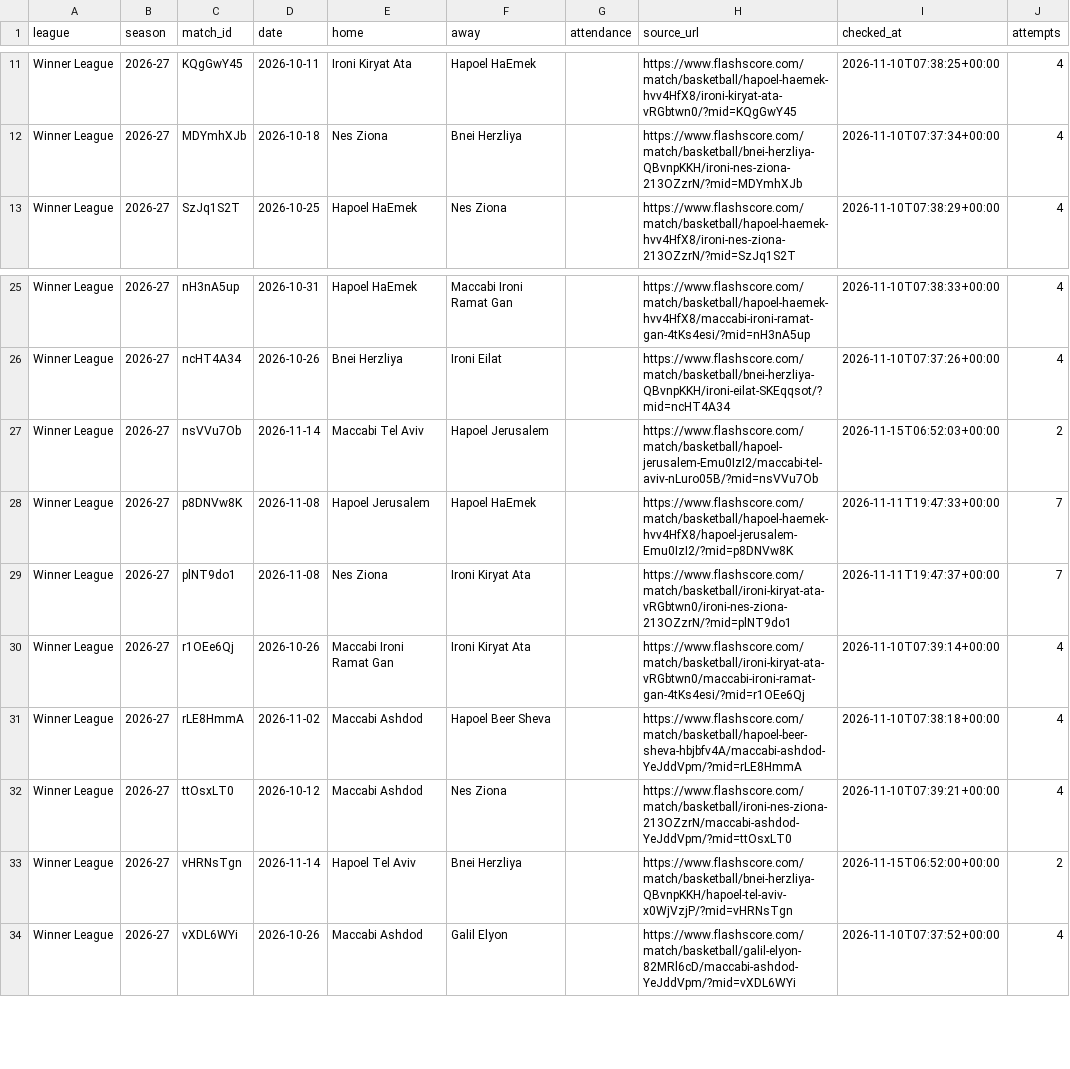
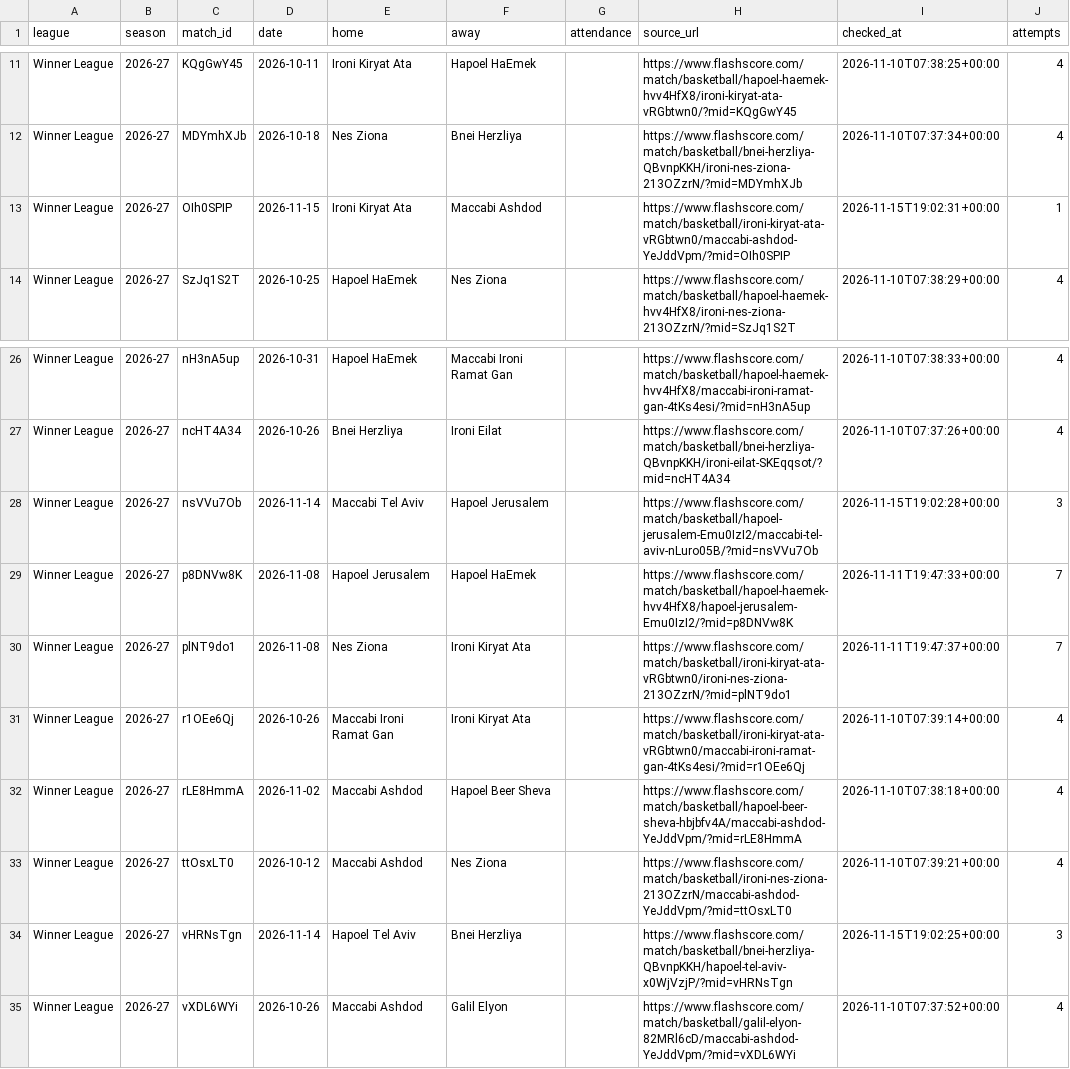
Before and after one commit to andriuspanama/ACBattendance, a CSV file: data/isr/flashscore/matches.csv, drawn as a sheet; only a part is shown, gaps mark what is left out.

```diff
--- a/data/isr/flashscore/matches.csv
+++ b/data/isr/flashscore/matches.csv
@@ -12,2 +12,3 @@ Winner League,2026-27,KQgGwY45,2026-10-11,Ironi Kiryat Ata,Hapoel HaEmek,,https:
 Winner League,2026-27,MDYmhXJb,2026-10-18,Nes Ziona,Bnei Herzliya,,https://www.flashscore.com/match/basketball/bnei-herzliya-QBvnpKKH/ironi-nes-ziona-213OZzrN/?mid=MDYmhXJb,2026-11-10T07:37:34+00:00,4
+Winner League,2026-27,OIh0SPIP,2026-11-15,Ironi Kiryat Ata,Maccabi Ashdod,,https://www.flashscore.com/match/basketball/ironi-kiryat-ata-vRGbtwn0/maccabi-ashdod-YeJddVpm/?mid=OIh0SPIP,2026-11-15T19:02:31+00:00,1
 Winner League,2026-27,SzJq1S2T,2026-10-25,Hapoel HaEmek,Nes Ziona,,https://www.flashscore.com/match/basketball/hapoel-haemek-hvv4HfX8/ironi-nes-ziona-213OZzrN/?mid=SzJq1S2T,2026-11-10T07:38:29+00:00,4
@@ -26,3 +27,3 @@ Winner League,2026-27,nH3nA5up,2026-10-31,Hapoel HaEmek,Maccabi Ironi Ramat Gan,
 Winner League,2026-27,ncHT4A34,2026-10-26,Bnei Herzliya,Ironi Eilat,,https://www.flashscore.com/match/basketball/bnei-herzliya-QBvnpKKH/ironi-eilat-SKEqqsot/?mid=ncHT4A34,2026-11-10T07:37:26+00:00,4
-Winner League,2026-27,nsVVu7Ob,2026-11-14,Maccabi Tel Aviv,Hapoel Jerusalem,,https://www.flashscore.com/match/basketball/hapoel-jerusalem-Emu0IzI2/maccabi-tel-aviv-nLuro05B/?mid=nsVVu7Ob,2026-11-15T06:52:03+00:00,2
+Winner League,2026-27,nsVVu7Ob,2026-11-14,Maccabi Tel Aviv,Hapoel Jerusalem,,https://www.flashscore.com/match/basketball/hapoel-jerusalem-Emu0IzI2/maccabi-tel-aviv-nLuro05B/?mid=nsVVu7Ob,2026-11-15T19:02:28+00:00,3
 Winner League,2026-27,p8DNVw8K,2026-11-08,Hapoel Jerusalem,Hapoel HaEmek,,https://www.flashscore.com/match/basketball/hapoel-haemek-hvv4HfX8/hapoel-jerusalem-Emu0IzI2/?mid=p8DNVw8K,2026-11-11T19:47:33+00:00,7
@@ -32,3 +33,3 @@ Winner League,2026-27,rLE8HmmA,2026-11-02,Maccabi Ashdod,Hapoel Beer Sheva,,http
 Winner League,2026-27,ttOsxLT0,2026-10-12,Maccabi Ashdod,Nes Ziona,,https://www.flashscore.com/match/basketball/ironi-nes-ziona-213OZzrN/maccabi-ashdod-YeJddVpm/?mid=ttOsxLT0,2026-11-10T07:39:21+00:00,4
-Winner League,2026-27,vHRNsTgn,2026-11-14,Hapoel Tel Aviv,Bnei Herzliya,,https://www.flashscore.com/match/basketball/bnei-herzliya-QBvnpKKH/hapoel-tel-aviv-x0WjVzjP/?mid=vHRNsTgn,2026-11-15T06:52:00+00:00,2
+Winner League,2026-27,vHRNsTgn,2026-11-14,Hapoel Tel Aviv,Bnei Herzliya,,https://www.flashscore.com/match/basketball/bnei-herzliya-QBvnpKKH/hapoel-tel-aviv-x0WjVzjP/?mid=vHRNsTgn,2026-11-15T19:02:25+00:00,3
 Winner League,2026-27,vXDL6WYi,2026-10-26,Maccabi Ashdod,Galil Elyon,,https://www.flashscore.com/match/basketball/galil-elyon-82MRl6cD/maccabi-ashdod-YeJddVpm/?mid=vXDL6WYi,2026-11-10T07:37:52+00:00,4
```
Also changed, not shown: data/isr/matches.csv, 3 other files.
